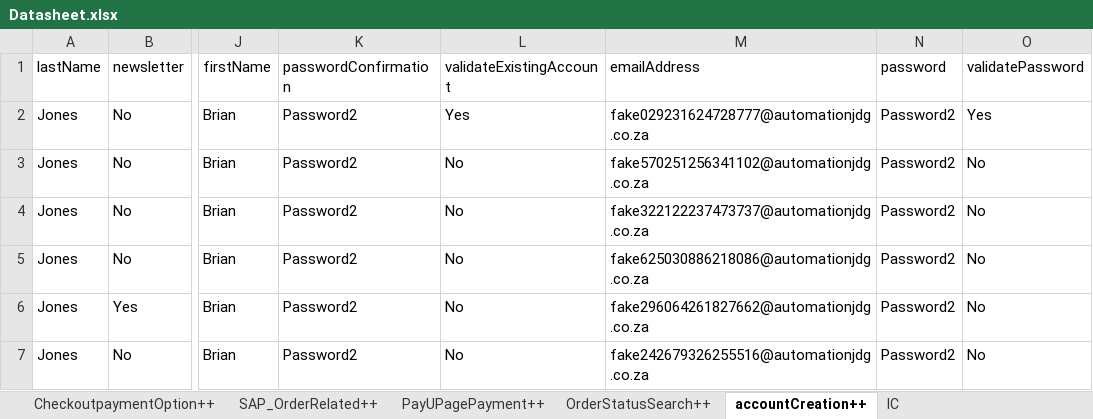
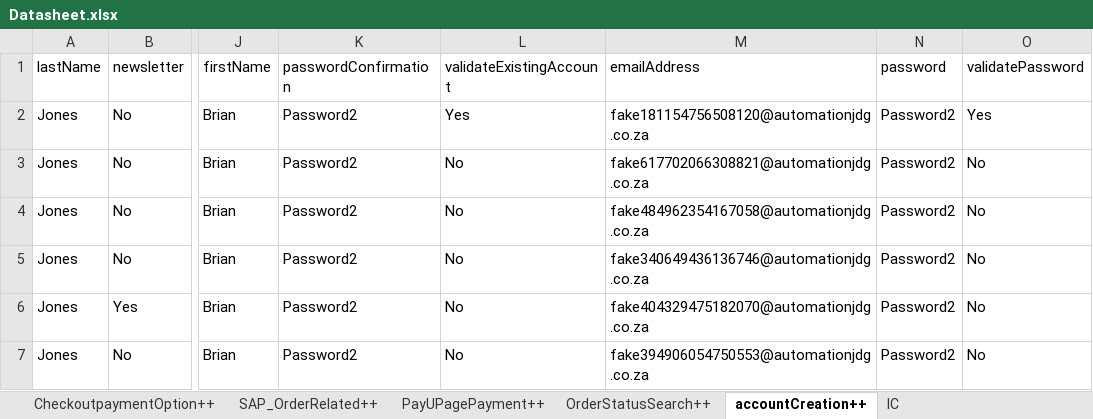
Before and after one commit to Nhlanhla007/Lesaka_automation, an Excel workbook: Reports/Datasheet.xlsx, sheet accountCreation++, drawn as a sheet; only a part is shown, gaps mark what is left out; values as stored, in another font and other column widths than the file's, no borders; the diff names each change by its address in the sheet, - before the commit and + after, or states it on an @@ line.

```diff
--- a/Reports/Datasheet.xlsx (sheet accountCreation++)
+++ b/Reports/Datasheet.xlsx (sheet accountCreation++)
-M2 (emailAddress): fake029231624728777@automationjdg.co.za
+M2 (emailAddress): fake181154756508120@automationjdg.co.za
-M3 (emailAddress): fake570251256341102@automationjdg.co.za
+M3 (emailAddress): fake617702066308821@automationjdg.co.za
-M4 (emailAddress): fake322122237473737@automationjdg.co.za
+M4 (emailAddress): fake484962354167058@automationjdg.co.za
-M5 (emailAddress): fake625030886218086@automationjdg.co.za
+M5 (emailAddress): fake340649436136746@automationjdg.co.za
-M6 (emailAddress): fake296064261827662@automationjdg.co.za
+M6 (emailAddress): fake404329475182070@automationjdg.co.za
-M7 (emailAddress): fake242679326255516@automationjdg.co.za
+M7 (emailAddress): fake394906054750553@automationjdg.co.za
```
Also changed, not shown: sheet SAP_OrderRelated++, sheet GenerateOrderSAPnumber++, sheet CreateaccountBackend++, sheet PayUPagePayment++, sheet IC, other sheet tabs, 8 other files.
